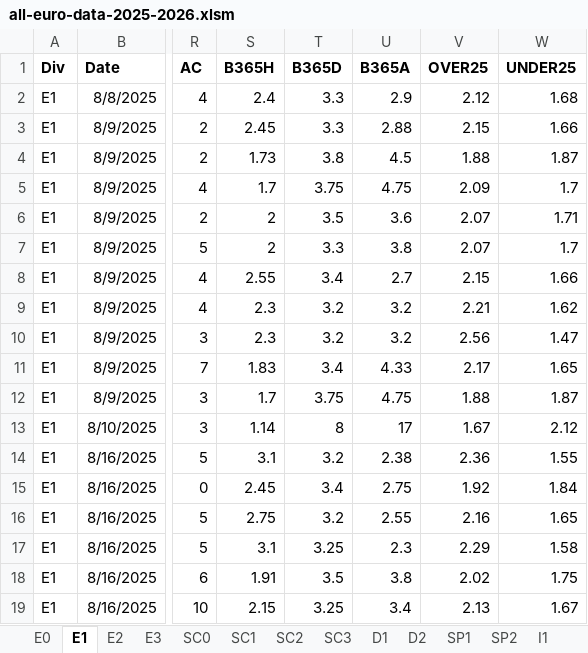
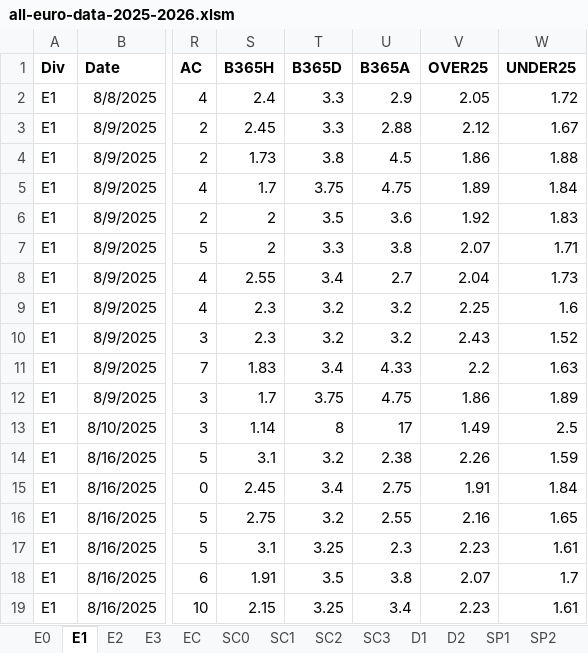
Before and after one commit to AND-cosmosbs/15_Min_Partido, an Excel workbook: data/all-euro-data-2025-2026.xlsm, sheet E1, drawn as a sheet; only a part is shown, gaps mark what is left out; values as stored, in another font and other column widths than the file's, no borders; the diff covers the shown part only; the diff names each change by its address in the sheet, - before the commit and + after, or states it on an @@ line.

```diff
--- a/data/all-euro-data-2025-2026.xlsm (sheet E1)
+++ b/data/all-euro-data-2025-2026.xlsm (sheet E1)
+sheet tab: EC
-V2 (OVER25): 2.12
+V2 (OVER25): 2.05
-W2 (UNDER25): 1.68
+W2 (UNDER25): 1.72
-V3 (OVER25): 2.15
+V3 (OVER25): 2.12
-W3 (UNDER25): 1.66
+W3 (UNDER25): 1.67
-V4 (OVER25): 1.88
+V4 (OVER25): 1.86
-W4 (UNDER25): 1.87
+W4 (UNDER25): 1.88
-V5 (OVER25): 2.09
+V5 (OVER25): 1.89
-W5 (UNDER25): 1.7
+W5 (UNDER25): 1.84
-V6 (OVER25): 2.07
+V6 (OVER25): 1.92
-W6 (UNDER25): 1.71
+W6 (UNDER25): 1.83
-W7 (UNDER25): 1.7
+W7 (UNDER25): 1.71
-V8 (OVER25): 2.15
+V8 (OVER25): 2.04
-W8 (UNDER25): 1.66
+W8 (UNDER25): 1.73
-V9 (OVER25): 2.21
+V9 (OVER25): 2.25
-W9 (UNDER25): 1.62
+W9 (UNDER25): 1.6
-V10 (OVER25): 2.56
+V10 (OVER25): 2.43
-W10 (UNDER25): 1.47
+W10 (UNDER25): 1.52
-V11 (OVER25): 2.17
+V11 (OVER25): 2.2
-W11 (UNDER25): 1.65
+W11 (UNDER25): 1.63
-V12 (OVER25): 1.88
+V12 (OVER25): 1.86
-W12 (UNDER25): 1.87
+W12 (UNDER25): 1.89
-V13 (OVER25): 1.67
+V13 (OVER25): 1.49
-W13 (UNDER25): 2.12
+W13 (UNDER25): 2.5
-V14 (OVER25): 2.36
+V14 (OVER25): 2.26
-W14 (UNDER25): 1.55
+W14 (UNDER25): 1.59
-V15 (OVER25): 1.92
+V15 (OVER25): 1.91
-V17 (OVER25): 2.29
+V17 (OVER25): 2.23
-W17 (UNDER25): 1.58
+W17 (UNDER25): 1.61
-V18 (OVER25): 2.02
+V18 (OVER25): 2.07
-W18 (UNDER25): 1.75
+W18 (UNDER25): 1.7
-V19 (OVER25): 2.13
+V19 (OVER25): 2.23
-W19 (UNDER25): 1.67
+W19 (UNDER25): 1.61
```
Also changed, not shown: 59 added rows and 317 edited cells elsewhere in this sheet, sheet E0, sheet E2, sheet E3, sheet SP2, sheet I1, sheet I2, 14 more sheets.
